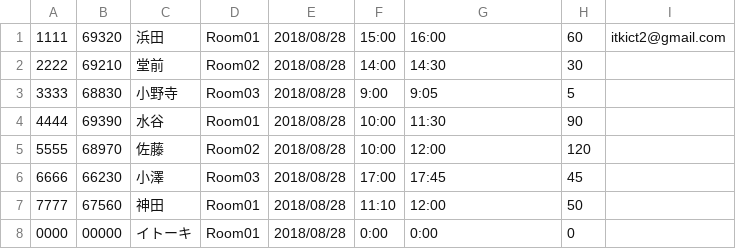
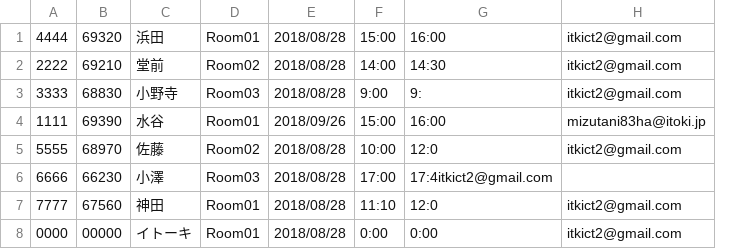
Before and after one commit to itoki-demo/my_ros, a CSV file: php/conferioData.csv, drawn as a sheet; removed rows and columns are numbered as before the commit, all else as after; the diff names each change by its address in the sheet, - before the commit and + after, or states it on an @@ line.

```diff
--- a/php/conferioData.csv
+++ b/php/conferioData.csv
-column H, rows 1-8: 60 | 30 | 5 | 90 | 120 | 45 | 50 | 0
-column I, row 1: itkict2@gmail.com
+column H, rows 1-8: itkict2@gmail.com | itkict2@gmail.com | itkict2@gmail.com | mizutani83ha@itoki.jp | itkict2@gmail.com |  | itkict2@gmail.com | itkict2@gmail.com
-A1: 1111
+A1: 4444
-G3: 9:05
+G3: 9:
-A4: 4444
+A4: 1111
-E4: 2018/08/28
+E4: 2018/09/26
-F4: 10:00
+F4: 15:00
-G4: 11:30
+G4: 16:00
-G5: 12:00
+G5: 12:0
-G6: 17:45
+G6: 17:4itkict2@gmail.com
-G7: 12:00
+G7: 12:0
```
Also changed, not shown: php/kddidata.csv, 12 other files.
